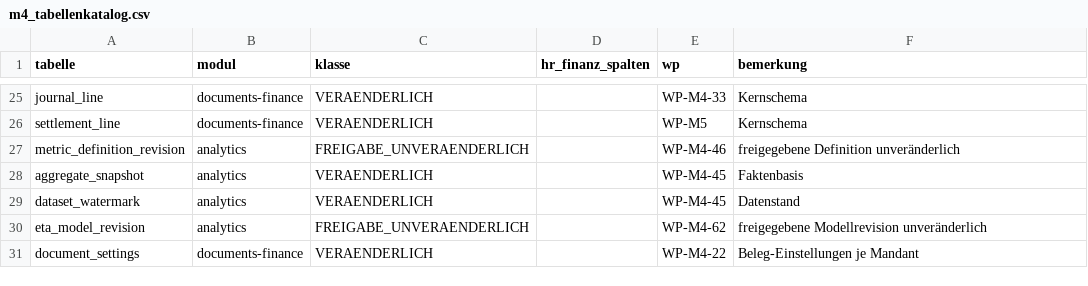
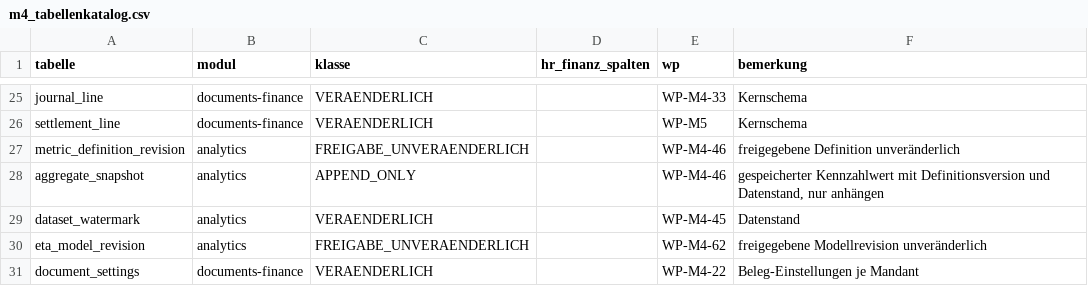
Before and after one commit to DataHub-Chiemgau/TAKTOVIA, a CSV file: db/m4_tabellenkatalog.csv, drawn as a sheet; only a part is shown, gaps mark what is left out.

```diff
--- a/db/m4_tabellenkatalog.csv
+++ b/db/m4_tabellenkatalog.csv
@@ -27,3 +27,3 @@ settlement_line;documents-finance;VERAENDERLICH;;WP-M5;Kernschema
 metric_definition_revision;analytics;FREIGABE_UNVERAENDERLICH;;WP-M4-46;freigegebene Definition unveränderlich
-aggregate_snapshot;analytics;VERAENDERLICH;;WP-M4-45;Faktenbasis
+aggregate_snapshot;analytics;APPEND_ONLY;;WP-M4-46;gespeicherter Kennzahlwert mit Definitionsversion und Datenstand, nur anhängen
 dataset_watermark;analytics;VERAENDERLICH;;WP-M4-45;Datenstand
```
Also changed, not shown: backend/modules/identity/src/main/resources/rechtematrix/rechtematrix.csv, 27 other files.
